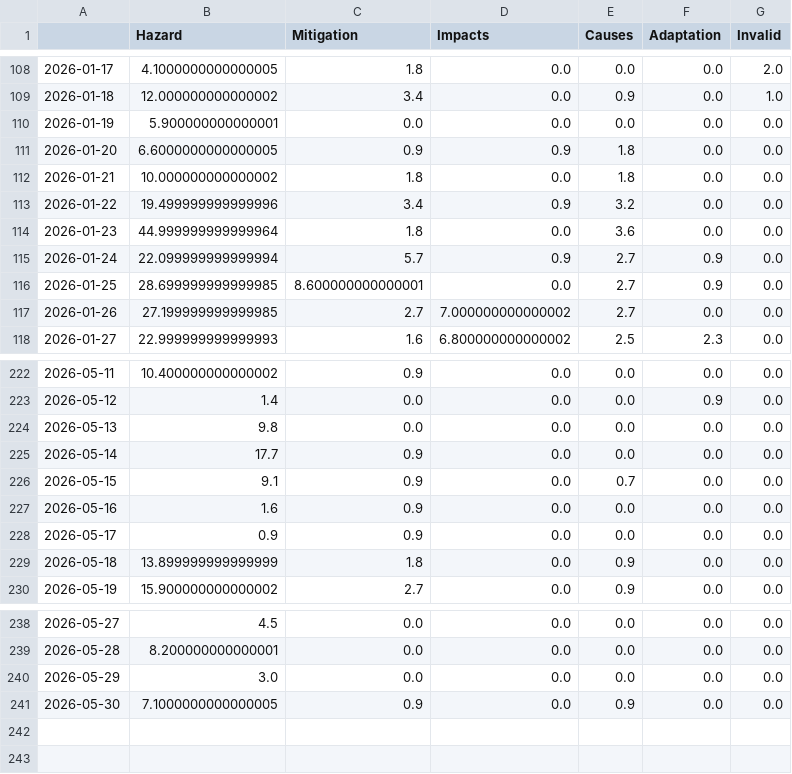
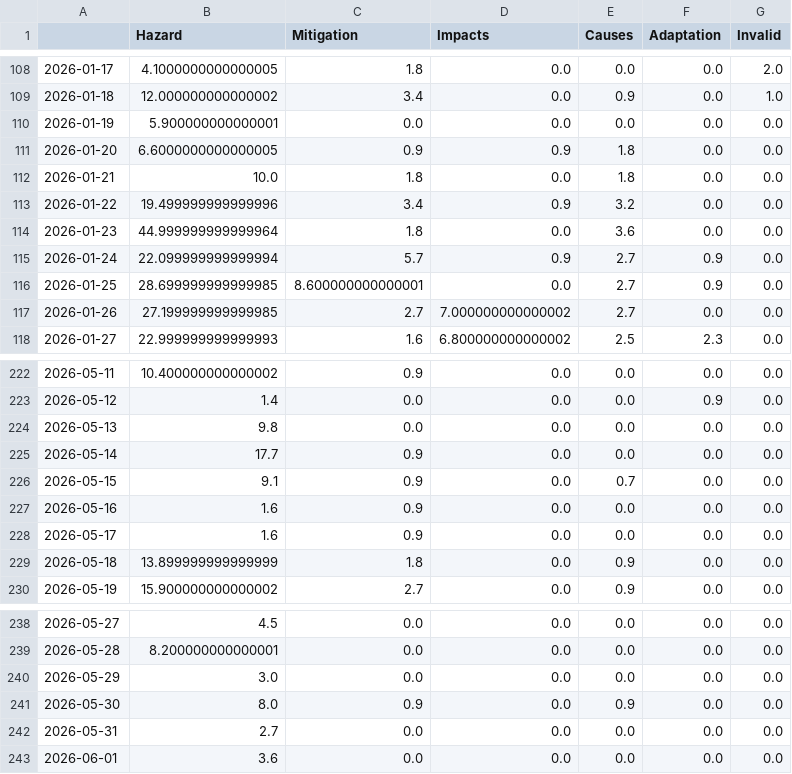
Before and after one commit to friedhumb-news/stormIsComing, a CSV file: csv/topics_date.csv, drawn as a sheet; only a part is shown, gaps mark what is left out.

```diff
--- a/csv/topics_date.csv
+++ b/csv/topics_date.csv
@@ -111,3 +111,3 @@
 2026-01-20,6.6000000000000005,0.9,0.9,1.8,0.0,0.0
-2026-01-21,10.000000000000002,1.8,0.0,1.8,0.0,0.0
+2026-01-21,10.0,1.8,0.0,1.8,0.0,0.0
 2026-01-22,19.499999999999996,3.4,0.9,3.2,0.0,0.0
@@ -227,3 +227,3 @@
 2026-05-16,1.6,0.9,0.0,0.0,0.0,0.0
-2026-05-17,0.9,0.9,0.0,0.0,0.0,0.0
+2026-05-17,1.6,0.9,0.0,0.0,0.0,0.0
 2026-05-18,13.899999999999999,1.8,0.0,0.9,0.0,0.0
@@ -240,2 +240,4 @@
 2026-05-29,3.0,0.0,0.0,0.0,0.0,0.0
-2026-05-30,7.1000000000000005,0.9,0.0,0.9,0.0,0.0
+2026-05-30,8.0,0.9,0.0,0.9,0.0,0.0
+2026-05-31,2.7,0.0,0.0,0.0,0.0,0.0
+2026-06-01,3.6,0.0,0.0,0.0,0.0,0.0
```
Also changed, not shown: 5 other files.
